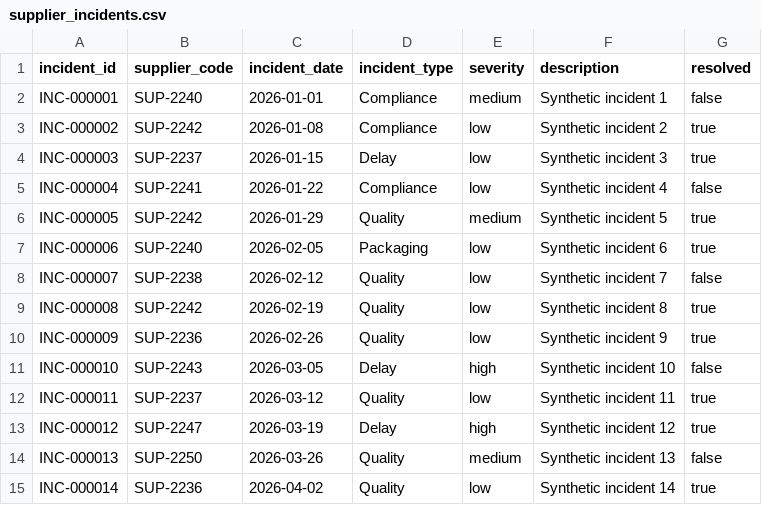
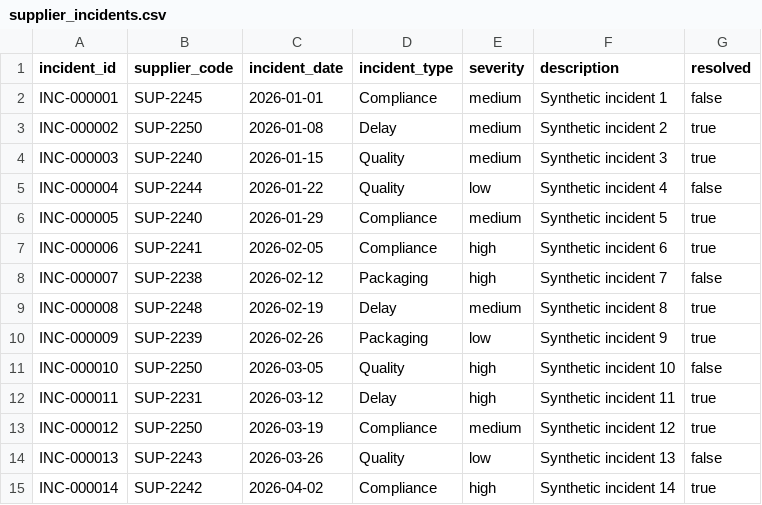
Before and after one commit to yaswanthtechie/eaicsp-platform, a CSV file: data-platform/etl/client_ingest/samples/client_format/supplier_incidents.csv, drawn as a sheet; only a part is shown; the diff covers the shown part only.

```diff
--- a/data-platform/etl/client_ingest/samples/client_format/supplier_incidents.csv
+++ b/data-platform/etl/client_ingest/samples/client_format/supplier_incidents.csv
@@ -1,15 +1,15 @@
 incident_id,supplier_code,incident_date,incident_type,severity,description,resolved
-INC-000001,SUP-2240,2026-01-01,Compliance,medium,Synthetic incident 1,false
-INC-000002,SUP-2242,2026-01-08,Compliance,low,Synthetic incident 2,true
-INC-000003,SUP-2237,2026-01-15,Delay,low,Synthetic incident 3,true
-INC-000004,SUP-2241,2026-01-22,Compliance,low,Synthetic incident 4,false
-INC-000005,SUP-2242,2026-01-29,Quality,medium,Synthetic incident 5,true
-INC-000006,SUP-2240,2026-02-05,Packaging,low,Synthetic incident 6,true
-INC-000007,SUP-2238,2026-02-12,Quality,low,Synthetic incident 7,false
-INC-000008,SUP-2242,2026-02-19,Quality,low,Synthetic incident 8,true
-INC-000009,SUP-2236,2026-02-26,Quality,low,Synthetic incident 9,true
-INC-000010,SUP-2243,2026-03-05,Delay,high,Synthetic incident 10,false
-INC-000011,SUP-2237,2026-03-12,Quality,low,Synthetic incident 11,true
-INC-000012,SUP-2247,2026-03-19,Delay,high,Synthetic incident 12,true
-INC-000013,SUP-2250,2026-03-26,Quality,medium,Synthetic incident 13,false
-INC-000014,SUP-2236,2026-04-02,Quality,low,Synthetic incident 14,true
+INC-000001,SUP-2245,2026-01-01,Compliance,medium,Synthetic incident 1,false
+INC-000002,SUP-2250,2026-01-08,Delay,medium,Synthetic incident 2,true
+INC-000003,SUP-2240,2026-01-15,Quality,medium,Synthetic incident 3,true
+INC-000004,SUP-2244,2026-01-22,Quality,low,Synthetic incident 4,false
+INC-000005,SUP-2240,2026-01-29,Compliance,medium,Synthetic incident 5,true
+INC-000006,SUP-2241,2026-02-05,Compliance,high,Synthetic incident 6,true
+INC-000007,SUP-2238,2026-02-12,Packaging,high,Synthetic incident 7,false
+INC-000008,SUP-2248,2026-02-19,Delay,medium,Synthetic incident 8,true
+INC-000009,SUP-2239,2026-02-26,Packaging,low,Synthetic incident 9,true
+INC-000010,SUP-2250,2026-03-05,Quality,high,Synthetic incident 10,false
+INC-000011,SUP-2231,2026-03-12,Delay,high,Synthetic incident 11,true
+INC-000012,SUP-2250,2026-03-19,Compliance,medium,Synthetic incident 12,true
+INC-000013,SUP-2243,2026-03-26,Quality,low,Synthetic incident 13,false
+INC-000014,SUP-2242,2026-04-02,Compliance,high,Synthetic incident 14,true
```
Also changed, not shown: 67 edited cells elsewhere in this file, data-platform/etl/client_ingest/samples/client_format/carriers.csv, data-platform/etl/client_ingest/samples/client_format/inventory_snapshot.csv, 11 other files.
